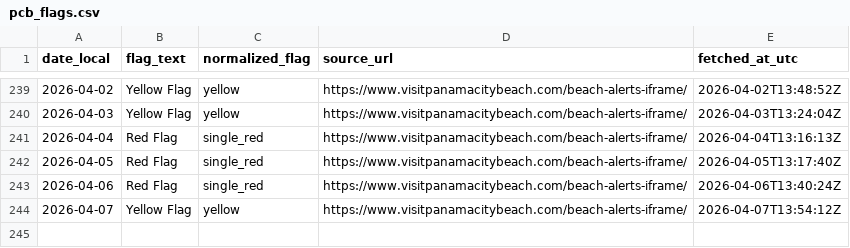
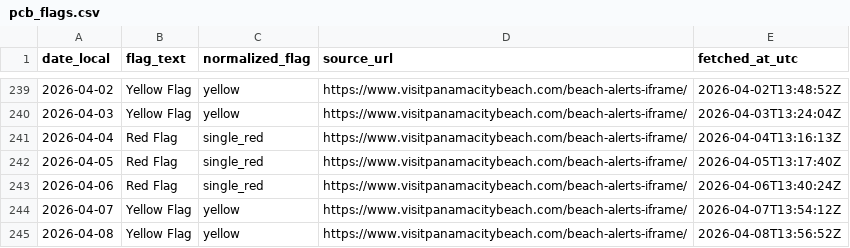
Before and after one commit to GandalfGrey89/pcb-flag-logger, a CSV file: pcb_flags.csv, drawn as a sheet; only a part is shown, gaps mark what is left out; the diff names each change by its address in the sheet, - before the commit and + after, or states it on an @@ line.

```diff
--- a/pcb_flags.csv
+++ b/pcb_flags.csv
+row 245: 2026-04-08 | Yellow Flag | yellow | https://www.visitpanamacitybeach.com/beach-alerts-iframe/ | 2026-04-08T13:56:52Z
```
